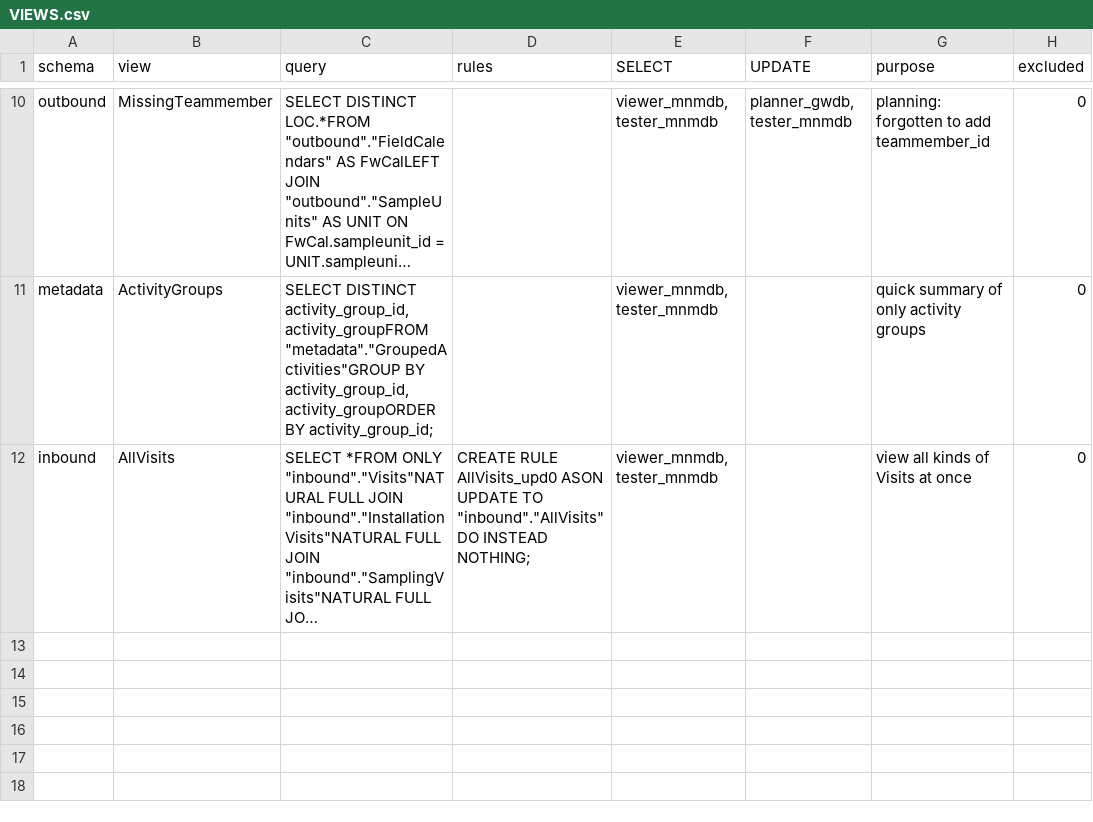
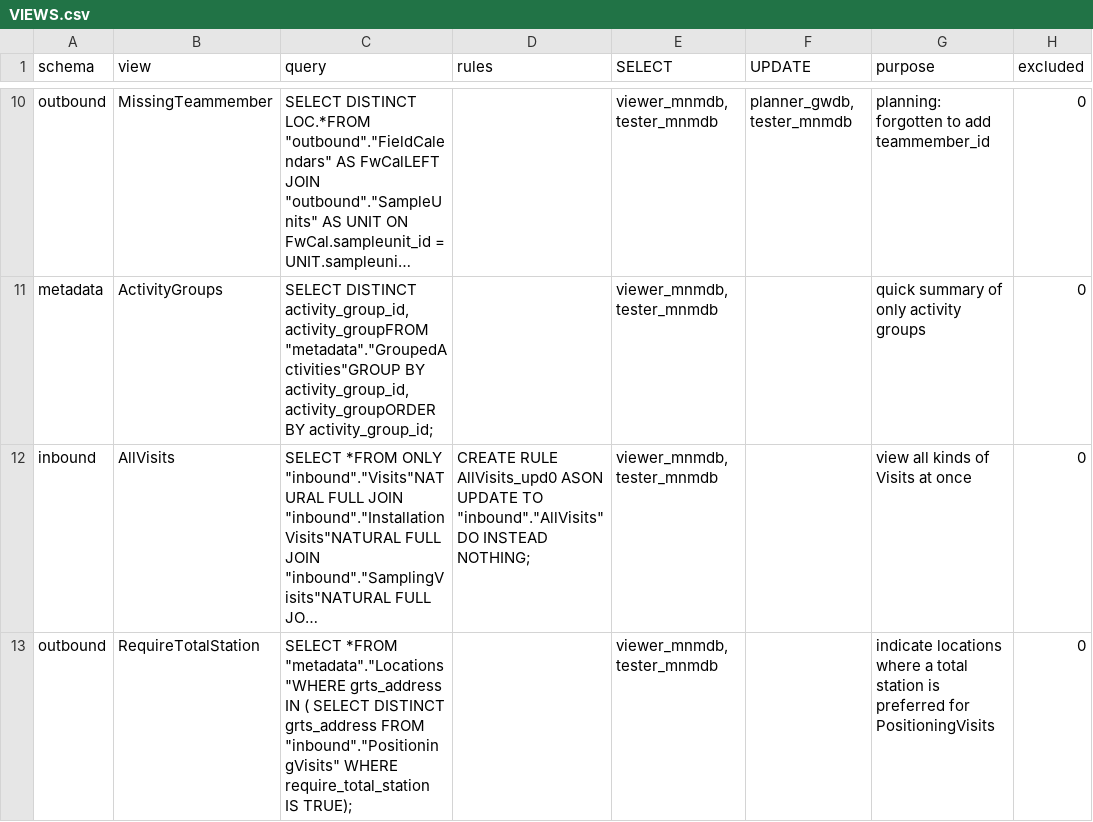
Before and after one commit to inbo/n2khab-mne-monitoring, a CSV file: 900_database_organization/mnmgwdb_dev_structure/VIEWS.csv, drawn as a sheet; only a part is shown, gaps mark what is left out; long unchanged cells end in …; the diff names each change by its address in the sheet, - before the commit and + after, or states it on an @@ line.

Commit message:
db_tooldev: new RequireTotalStation view

```diff
--- a/900_database_organization/mnmgwdb_dev_structure/VIEWS.csv
+++ b/900_database_organization/mnmgwdb_dev_structure/VIEWS.csv
+row 13: outbound | RequireTotalStation | SELECT *FROM "metadata"."Locations"WHERE grts_address IN ( SELECT DISTINCT grts_address FROM "inbound"."PositioningVisits" WHERE require_total_station IS TRUE); |  | viewer_mnmdb, tester_mnmdb |  | indicate locations where a total station is preferred for PositioningVisits | 0
```
Also changed, not shown: 3 other files.
